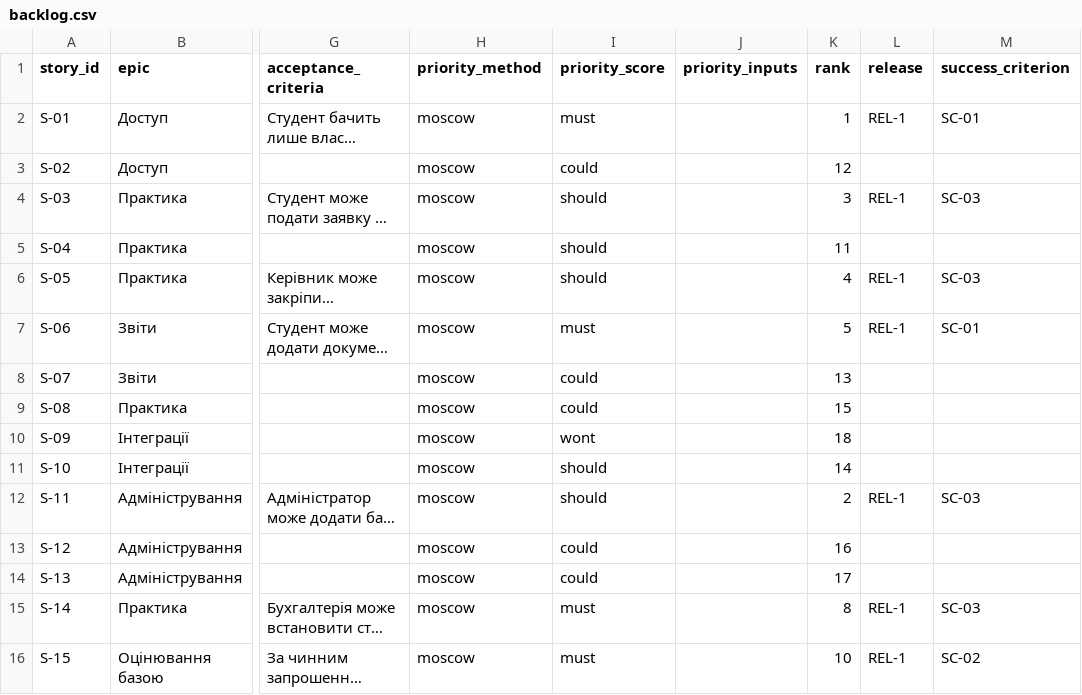
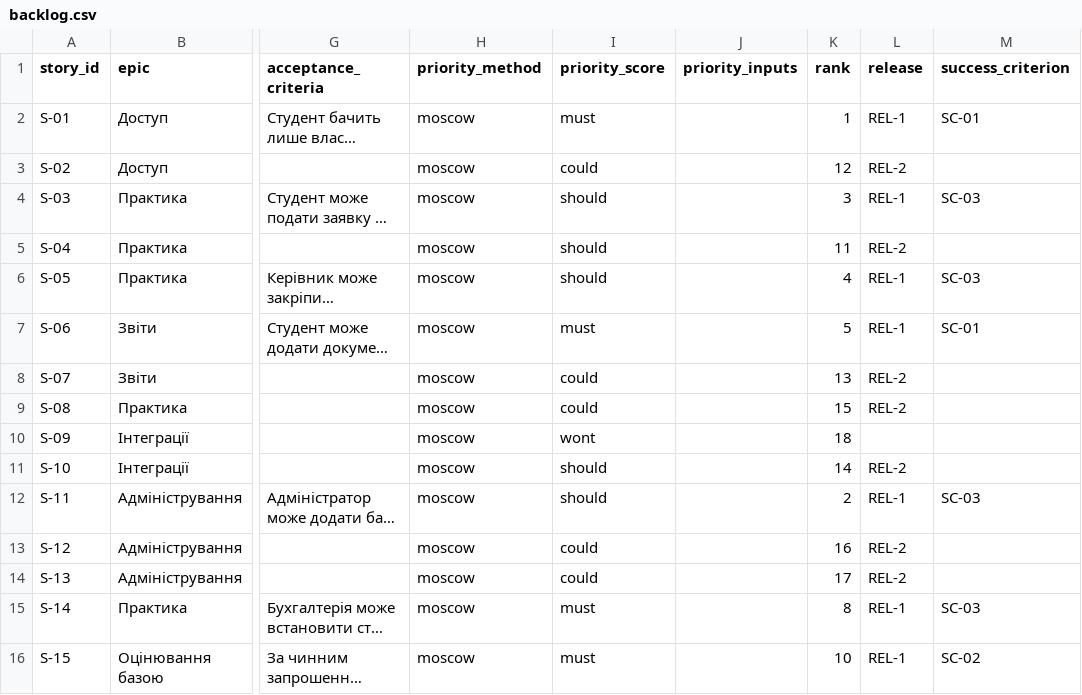
Before and after one commit to 100kgtrotila/it-project-management, a CSV file: lr06_backlog/backlog.csv, drawn as a sheet; only a part is shown, gaps mark what is left out; long unchanged cells end in …; the diff names each change by its address in the sheet, - before the commit and + after, or states it on an @@ line.

Commit message:
feat(lr07): plan release work and align backlog

```diff
--- a/lr06_backlog/backlog.csv
+++ b/lr06_backlog/backlog.csv
-L3 (release): (empty)
+L3 (release): REL-2
-L5 (release): (empty)
+L5 (release): REL-2
-L8:L9 (release): (empty)
+L8:L9 (release): REL-2
-L11 (release): (empty)
+L11 (release): REL-2
-L13:L14 (release): (empty)
+L13:L14 (release): REL-2
```
Also changed, not shown: 6 other files.
